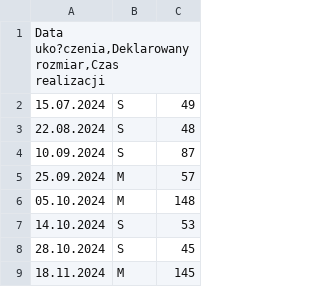
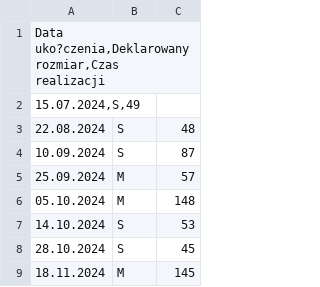
Before and after one commit to Anna-podgorska/moj-dashboard, a CSV file: 2. Scatterplot czasów realizacji DOS.csv, drawn as a sheet; only a part is shown; removed rows and columns are numbered as before the commit, all else as after; the diff names each change by its address in the sheet, - before the commit and + after, or states it on an @@ line.

Commit message:
Fix CSV formatting issues in scatterplot data

```diff
--- a/2. Scatterplot czasów realizacji DOS.csv
+++ b/2. Scatterplot czasów realizacji DOS.csv
-row 2: 15.07.2024 | S | 49
+row 2: 15.07.2024,S,49
```
